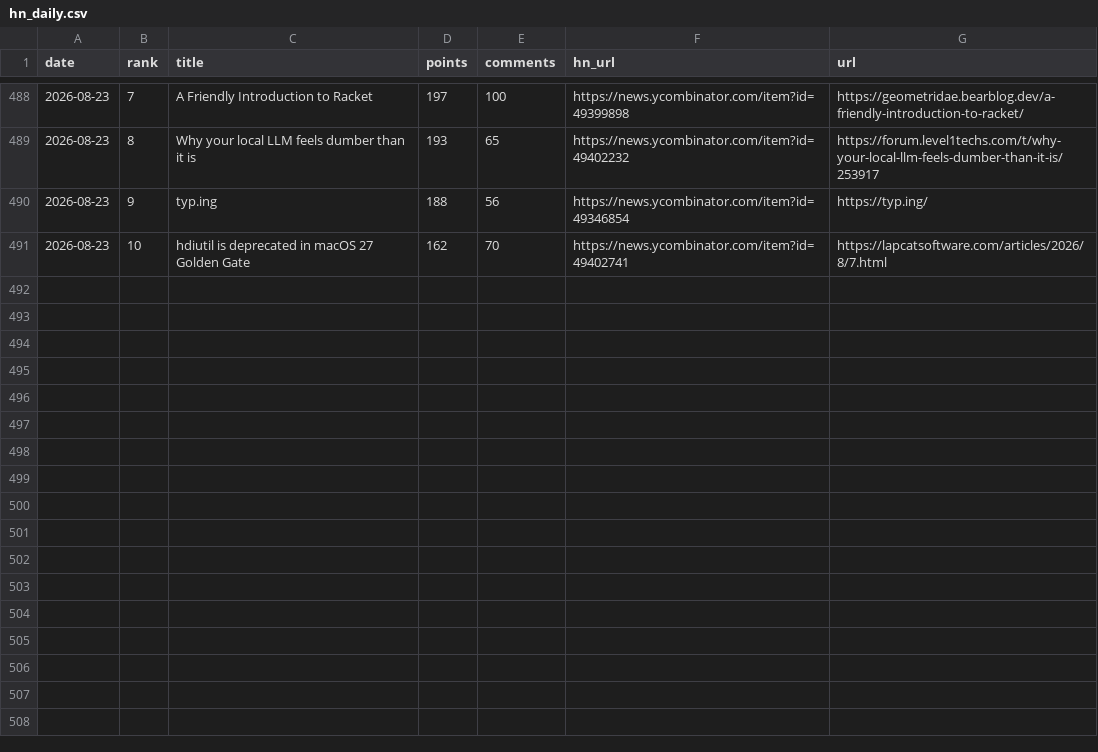
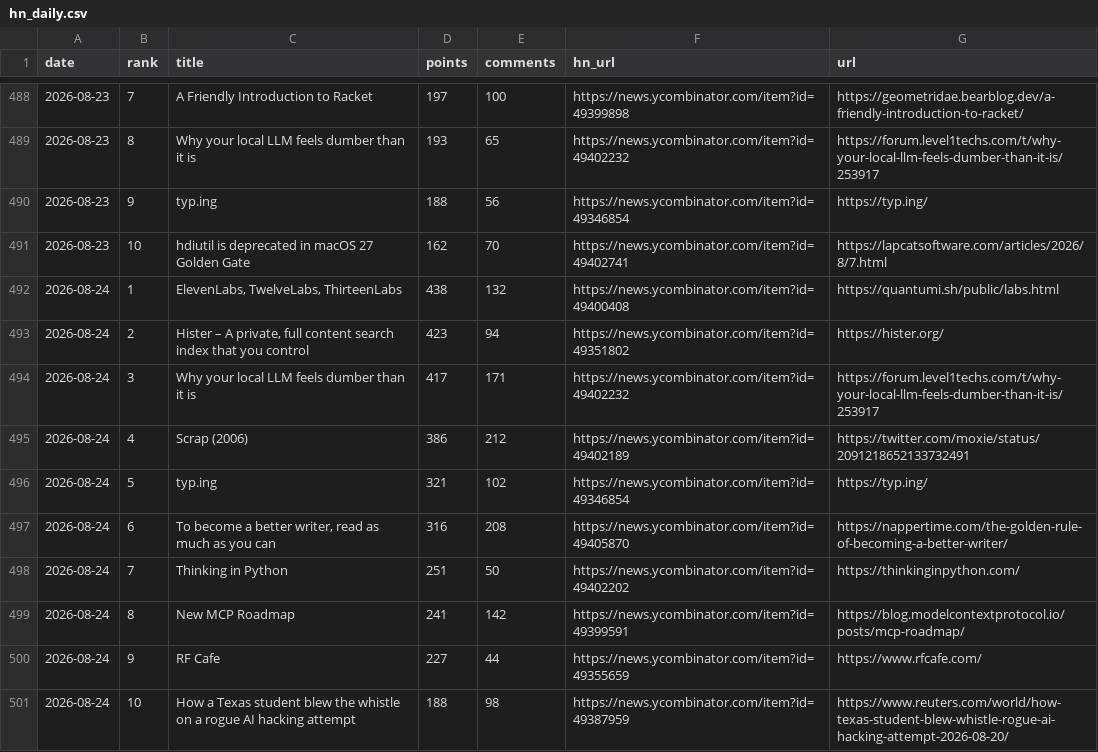
Before and after one commit to FunnymeowwooV0/star-observatory, a CSV file: data/hn_daily.csv, drawn as a sheet; only a part is shown, gaps mark what is left out; the diff names each change by its address in the sheet, - before the commit and + after, or states it on an @@ line.

```diff
--- a/data/hn_daily.csv
+++ b/data/hn_daily.csv
+row 492: 2026-08-24 | 1 | ElevenLabs, TwelveLabs, ThirteenLabs | 438 | 132 | https://news.ycombinator.com/item?id=49400408 | https://quantumi.sh/public/labs.html
+row 493: 2026-08-24 | 2 | Hister – A private, full content search index that you control | 423 | 94 | https://news.ycombinator.com/item?id=49351802 | https://hister.org/
+row 494: 2026-08-24 | 3 | Why your local LLM feels dumber than it is | 417 | 171 | https://news.ycombinator.com/item?id=49402232 | https://forum.level1techs.com/t/why-your-local-llm-feels-dumber-than-it-is/253917
+row 495: 2026-08-24 | 4 | Scrap (2006) | 386 | 212 | https://news.ycombinator.com/item?id=49402189 | https://twitter.com/moxie/status/2091218652133732491
+row 496: 2026-08-24 | 5 | typ.ing | 321 | 102 | https://news.ycombinator.com/item?id=49346854 | https://typ.ing/
+row 497: 2026-08-24 | 6 | To become a better writer, read as much as you can | 316 | 208 | https://news.ycombinator.com/item?id=49405870 | https://nappertime.com/the-golden-rule-of-becoming-a-better-writer/
+row 498: 2026-08-24 | 7 | Thinking in Python | 251 | 50 | https://news.ycombinator.com/item?id=49402202 | https://thinkinginpython.com/
+row 499: 2026-08-24 | 8 | New MCP Roadmap | 241 | 142 | https://news.ycombinator.com/item?id=49399591 | https://blog.modelcontextprotocol.io/posts/mcp-roadmap/
+row 500: 2026-08-24 | 9 | RF Cafe | 227 | 44 | https://news.ycombinator.com/item?id=49355659 | https://www.rfcafe.com/
+row 501: 2026-08-24 | 10 | How a Texas student blew the whistle on a rogue AI hacking attempt | 188 | 98 | https://news.ycombinator.com/item?id=49387959 | https://www.reuters.com/world/how-texas-student-blew-whistle-rogue-ai-hacking-attempt-2026-08-20/
```
Also changed, not shown: data/github_daily.csv, data/hf_trending.csv, 7 other files.
